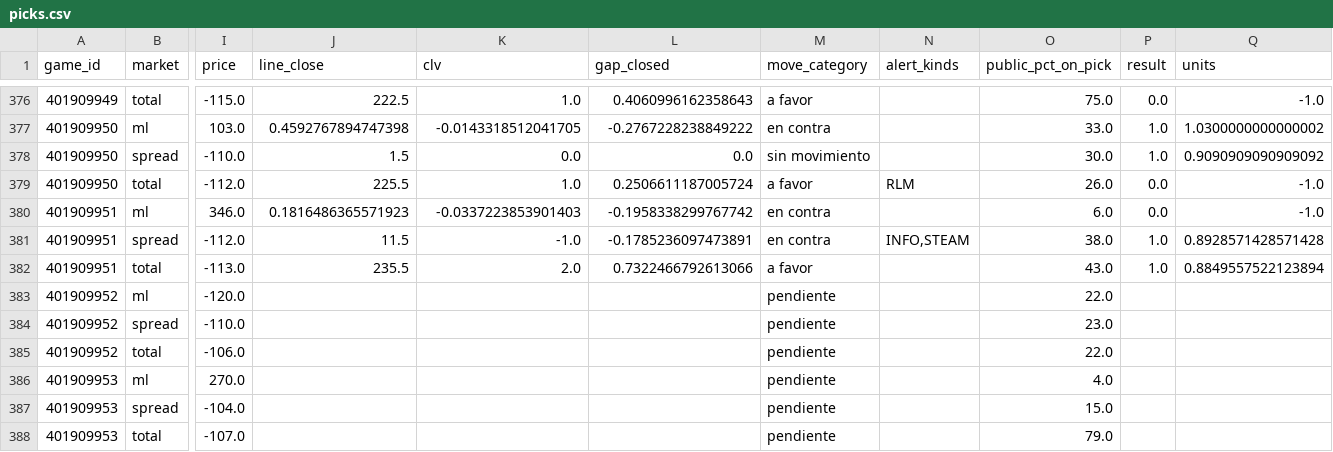
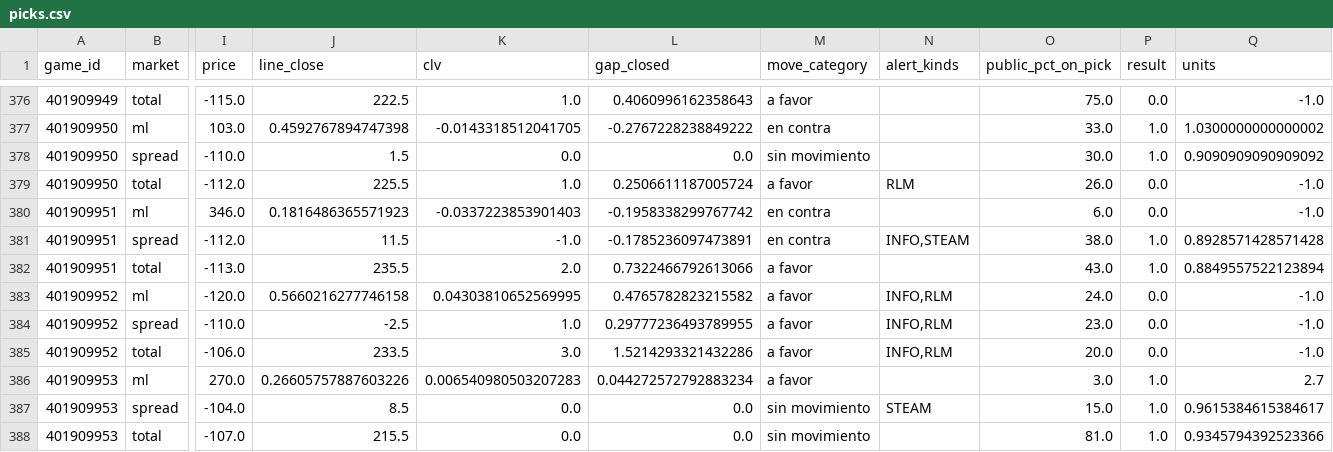
Before and after one commit to DaveBarracuda/nba-quant, a CSV file: ledger/github/picks.csv, drawn as a sheet; only a part is shown, gaps mark what is left out; the diff covers the shown part only; the diff names each change by its address in the sheet, - before the commit and + after, or states it on an @@ line.

```diff
--- a/ledger/github/picks.csv
+++ b/ledger/github/picks.csv
-J383 (line_close): (empty)
+J383 (line_close): 0.5660216277746158
-K383 (clv): (empty)
+K383 (clv): 0.04303810652569995
-L383 (gap_closed): (empty)
+L383 (gap_closed): 0.4765782823215582
-M383:M386 (move_category): pendiente
+M383:M386 (move_category): a favor
-N383:N385 (alert_kinds): (empty)
+N383:N385 (alert_kinds): INFO,RLM
-O383 (public_pct_on_pick): 22.0
+O383 (public_pct_on_pick): 24.0
-P383:P385 (result): (empty)
+P383:P385 (result): 0.0
-Q383:Q385 (units): (empty)
+Q383:Q385 (units): -1.0
-J384 (line_close): (empty)
+J384 (line_close): -2.5
-K384 (clv): (empty)
+K384 (clv): 1.0
-L384 (gap_closed): (empty)
+L384 (gap_closed): 0.29777236493789955
-J385 (line_close): (empty)
+J385 (line_close): 233.5
-K385 (clv): (empty)
+K385 (clv): 3.0
-L385 (gap_closed): (empty)
+L385 (gap_closed): 1.5214293321432286
-O385 (public_pct_on_pick): 22.0
+O385 (public_pct_on_pick): 20.0
-J386 (line_close): (empty)
+J386 (line_close): 0.26605757887603226
-K386 (clv): (empty)
+K386 (clv): 0.006540980503207283
-L386 (gap_closed): (empty)
+L386 (gap_closed): 0.044272572792883234
-O386 (public_pct_on_pick): 4.0
+O386 (public_pct_on_pick): 3.0
-P386:P388 (result): (empty)
+P386:P388 (result): 1.0
-Q386 (units): (empty)
+Q386 (units): 2.7
-J387 (line_close): (empty)
+J387 (line_close): 8.5
-K387:K388 (clv): (empty)
+K387:K388 (clv): 0.0
-L387:L388 (gap_closed): (empty)
+L387:L388 (gap_closed): 0.0
-M387:M388 (move_category): pendiente
+M387:M388 (move_category): sin movimiento
-N387 (alert_kinds): (empty)
+N387 (alert_kinds): STEAM
-Q387 (units): (empty)
+Q387 (units): 0.9615384615384617
-J388 (line_close): (empty)
+J388 (line_close): 215.5
-O388 (public_pct_on_pick): 79.0
+O388 (public_pct_on_pick): 81.0
-Q388 (units): (empty)
+Q388 (units): 0.9345794392523366
```
Also changed, not shown: 131 edited cells elsewhere in this file, ledger/github/summary.csv, ledger/picks.csv, 3 other files.
